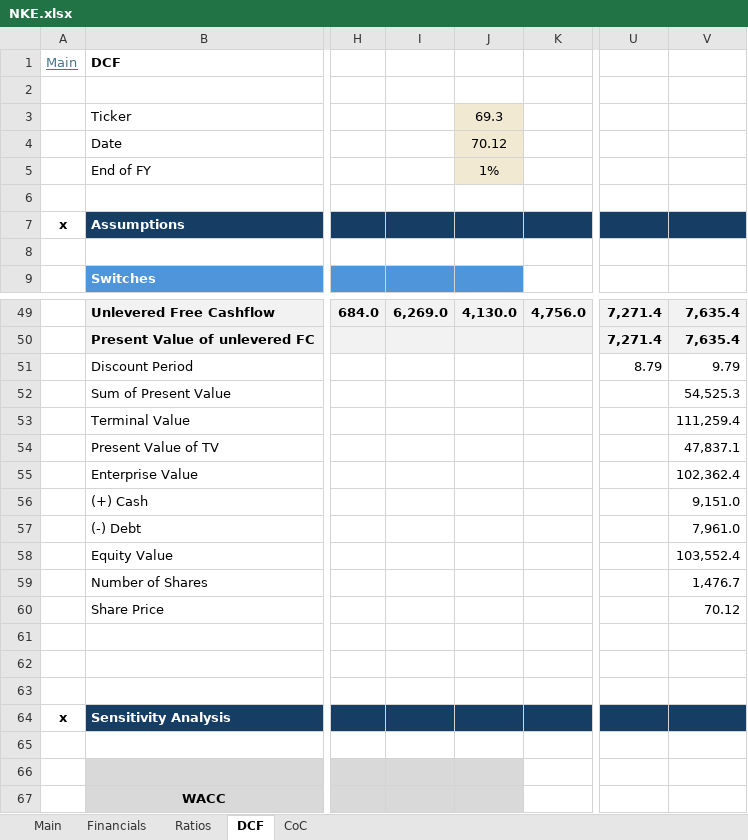
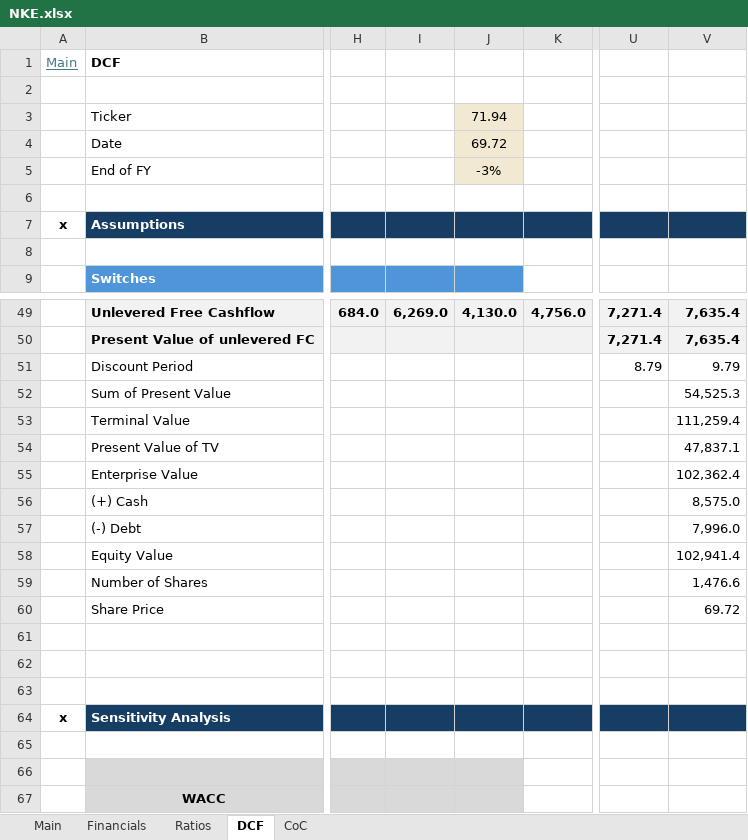
Before and after one commit to oscarsettje/Models, an Excel workbook: NKE.xlsx, sheet DCF, drawn as a sheet; only a part is shown, gaps mark what is left out; values as stored, in another font and other column widths than the file's, no borders; the diff names each change by its address in the sheet, - before the commit and + after, or states it on an @@ line.

```diff
--- a/NKE.xlsx (sheet DCF)
+++ b/NKE.xlsx (sheet DCF)
-J3: 69.3
+J3: 71.94
-J4: 70.12
+J4: 69.72
-J5: 1%
+J5: -3%
-V56: 9,151.0
+V56: 8,575.0
-V57: 7,961.0
+V57: 7,996.0
-V58: 103,552.4
+V58: 102,941.4
-V59: 1,476.7
+V59: 1,476.6
-V60: 70.12
+V60: 69.72
```
Also changed, not shown: sheet Ratios, sheet Financials, sheet Main, sheet CoC, formulas that keep their value, charts or pictures, BABA.xlsx, JWN.xlsx, 7 other files.
